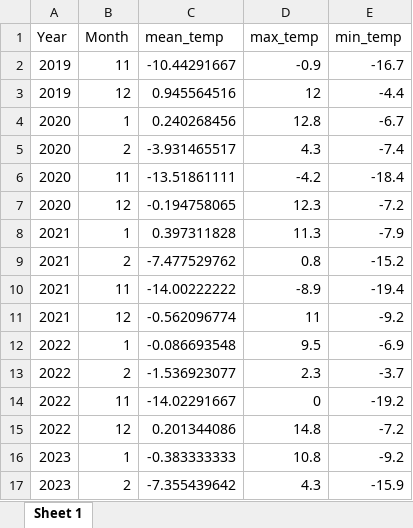
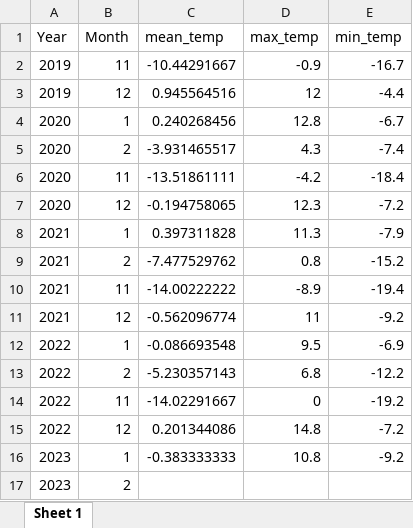
Before and after one commit to Ainhoa-Jimenez/dissertation, an Excel workbook: stats/austroplaca/month_temp_stats_X3.xlsx, sheet Sheet 1, drawn as a sheet; values as stored, in another font and other column widths than the file's, no borders; removed rows and columns are numbered as before the commit, all else as after; the diff names each change by its address in the sheet, - before the commit and + after, or states it on an @@ line.

```diff
--- a/stats/austroplaca/month_temp_stats_X3.xlsx (sheet Sheet 1)
+++ b/stats/austroplaca/month_temp_stats_X3.xlsx (sheet Sheet 1)
-row 13: 2022 | 2 | -1.536923077 | 2.3 | -3.7
+row 13: 2022 | 2 | -5.230357143 | 6.8 | -12.2
-row 17: 2023 | 2 | -7.355439642 | 4.3 | -15.9
+row 17: 2023 | 2
```
Also changed, not shown: stats/austroplaca/month_ETR_stats_X3.xlsx, stats/austroplaca/month_PAR_stats_X3.xlsx, 20 other files.
